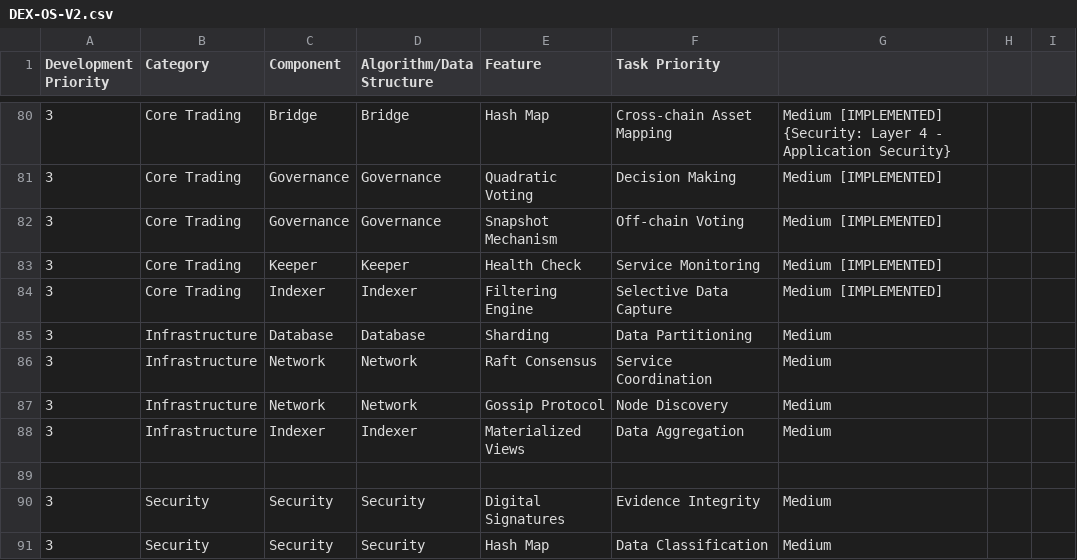
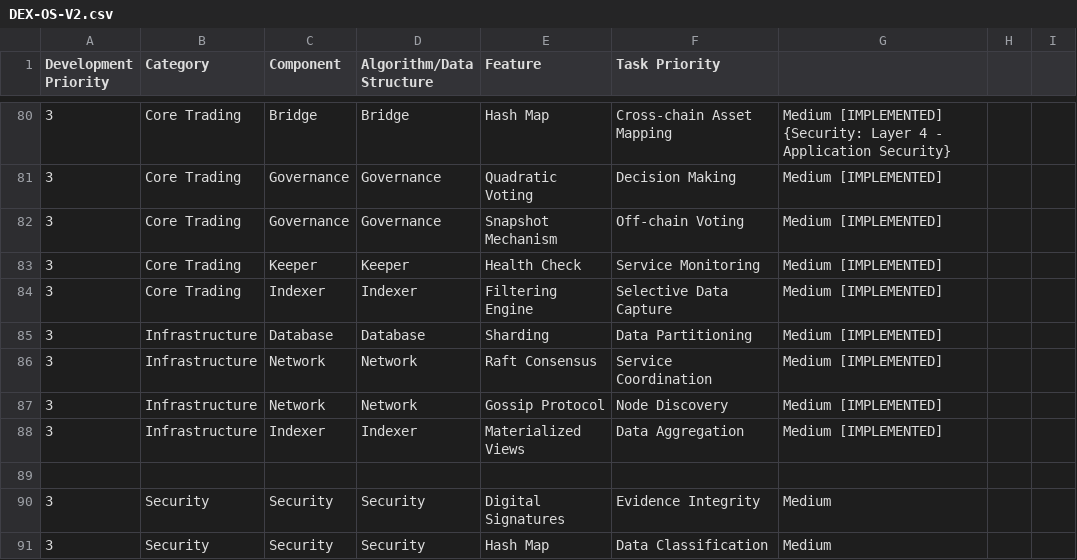
Before and after one commit to attakdefand/DEX-OS-V2, a CSV file: DEX-OS-V2.csv, drawn as a sheet; only a part is shown, gaps mark what is left out.

```diff
--- a/DEX-OS-V2.csv
+++ b/DEX-OS-V2.csv
@@ -84,6 +84,6 @@ Development Priority,Category,Component,Algorithm/Data Structure,Feature,Task Pr
 3,Core Trading,Indexer,Indexer,Filtering Engine,Selective Data Capture,Medium [IMPLEMENTED]
-3,Infrastructure,Database,Database,Sharding,Data Partitioning,Medium
-3,Infrastructure,Network,Network,Raft Consensus,Service Coordination,Medium
-3,Infrastructure,Network,Network,Gossip Protocol,Node Discovery,Medium
-3,Infrastructure,Indexer,Indexer,Materialized Views,Data Aggregation,Medium
+3,Infrastructure,Database,Database,Sharding,Data Partitioning,Medium [IMPLEMENTED]
+3,Infrastructure,Network,Network,Raft Consensus,Service Coordination,Medium [IMPLEMENTED]
+3,Infrastructure,Network,Network,Gossip Protocol,Node Discovery,Medium [IMPLEMENTED]
+3,Infrastructure,Indexer,Indexer,Materialized Views,Data Aggregation,Medium [IMPLEMENTED]
 
```
Also changed, not shown: 7 other files.
